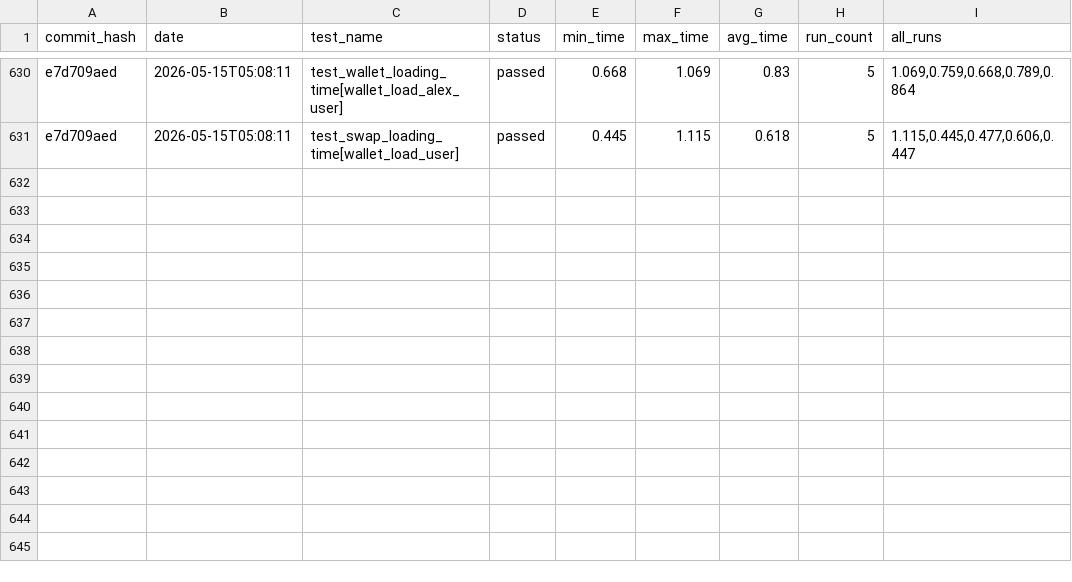
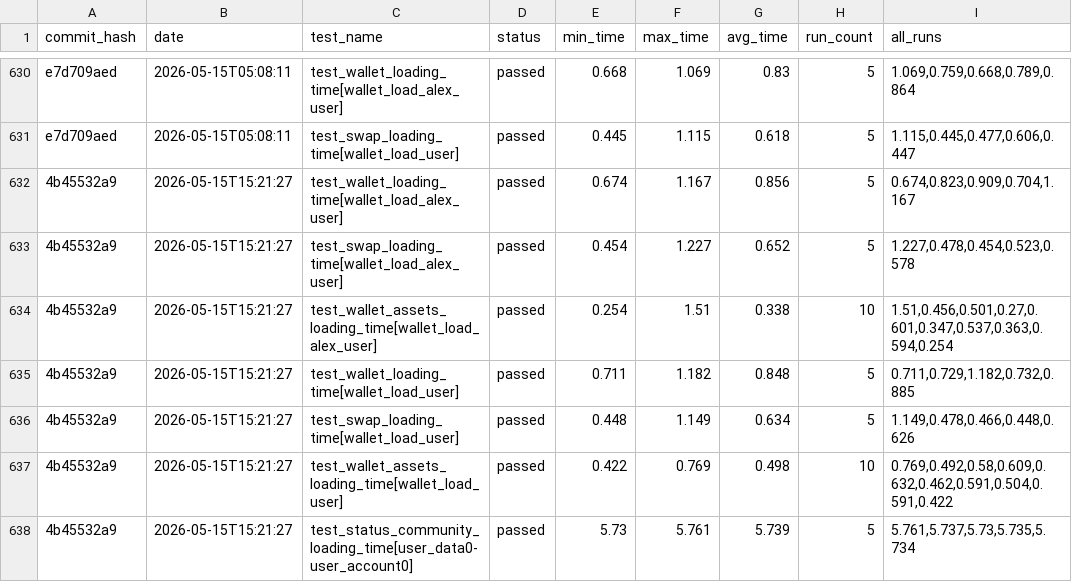
Before and after one commit to status-im/status-app-benchmarks, a CSV file: data/performance_metrics.csv, drawn as a sheet; only a part is shown, gaps mark what is left out; the diff names each change by its address in the sheet, - before the commit and + after, or states it on an @@ line.

Commit message:
Add benchmark results for commit 4b45532a9

```diff
--- a/data/performance_metrics.csv
+++ b/data/performance_metrics.csv
+row 632: 4b45532a9 | 2026-05-15T15:21:27 | test_wallet_loading_time[wallet_load_alex_user] | passed | 0.674 | 1.167 | 0.856 | 5 | 0.674,0.823,0.909,0.704,1.167
+row 633: 4b45532a9 | 2026-05-15T15:21:27 | test_swap_loading_time[wallet_load_alex_user] | passed | 0.454 | 1.227 | 0.652 | 5 | 1.227,0.478,0.454,0.523,0.578
+row 634: 4b45532a9 | 2026-05-15T15:21:27 | test_wallet_assets_loading_time[wallet_load_alex_user] | passed | 0.254 | 1.51 | 0.338 | 10 | 1.51,0.456,0.501,0.27,0.601,0.347,0.537,0.363,0.594,0.254
+row 635: 4b45532a9 | 2026-05-15T15:21:27 | test_wallet_loading_time[wallet_load_user] | passed | 0.711 | 1.182 | 0.848 | 5 | 0.711,0.729,1.182,0.732,0.885
+row 636: 4b45532a9 | 2026-05-15T15:21:27 | test_swap_loading_time[wallet_load_user] | passed | 0.448 | 1.149 | 0.634 | 5 | 1.149,0.478,0.466,0.448,0.626
+row 637: 4b45532a9 | 2026-05-15T15:21:27 | test_wallet_assets_loading_time[wallet_load_user] | passed | 0.422 | 0.769 | 0.498 | 10 | 0.769,0.492,0.58,0.609,0.632,0.462,0.591,0.504,0.591,0.422
+row 638: 4b45532a9 | 2026-05-15T15:21:27 | test_status_community_loading_time[user_data0-user_account0] | passed | 5.73 | 5.761 | 5.739 | 5 | 5.761,5.737,5.73,5.735,5.734
```
Also changed, not shown: data/summary_metrics.csv, 6 other files.
